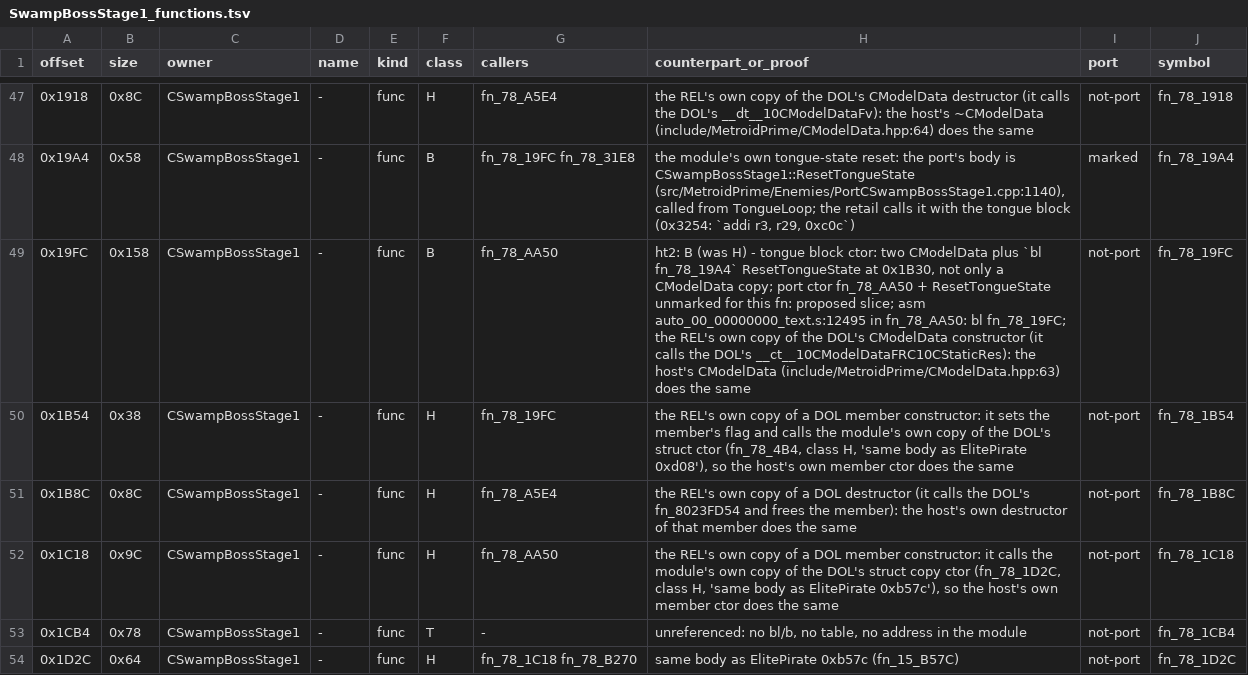
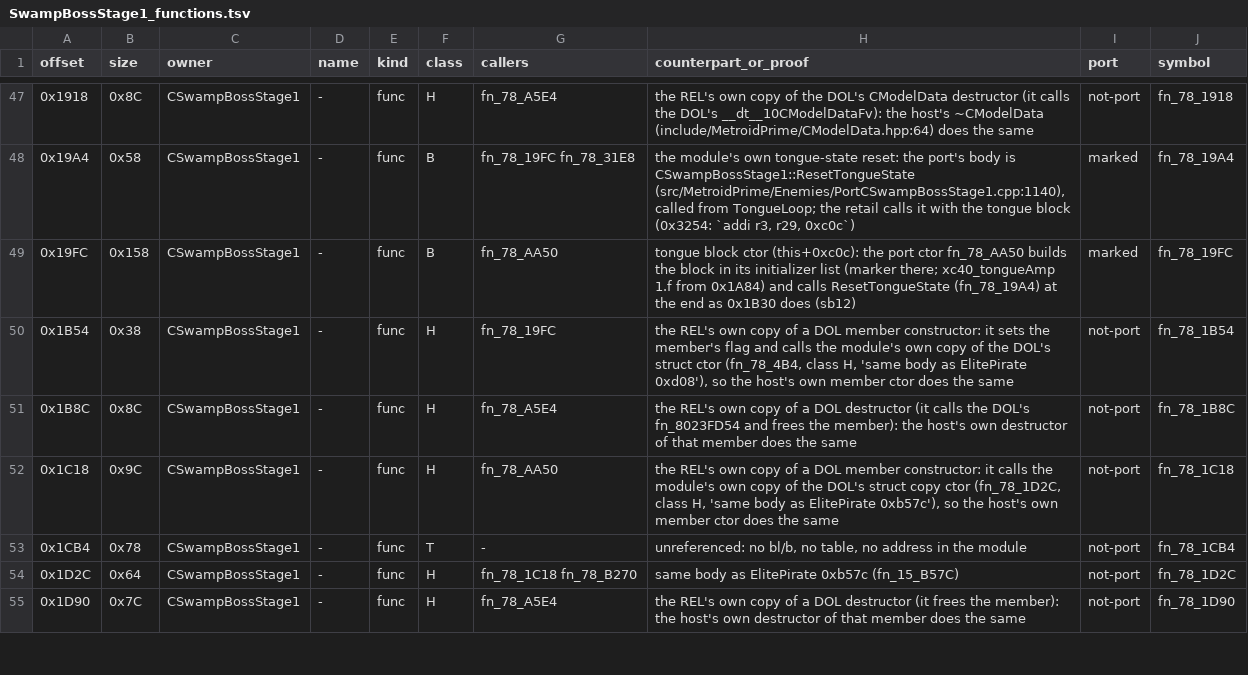
Before and after one commit to NitrosGits/MetroidPrime2Port-DSU, a TSV file: docs/module-analysis/SwampBossStage1_functions.tsv, drawn as a sheet; only a part is shown, gaps mark what is left out; the shorter side is filled out with more unchanged rows.

Commit message:
SwampBossStage1: tongue block ctor fn_78_19FC in the ctor's initializer list -> B marked (sb12)
xc40_tongueAmp starts at 1.f, not 0.f:
  0x1A24 lis r3, lbl_78_rodata_15C@ha; 0x1A2C addi r6, r3, lbl_78_rodata_15C@l
  0x1A34 lfs f0, 0x0(r6)          ; rodata_15C = .float 1
  0x1A84 stfs f0, 0x34(r29)       ; r29 = this+0xc0c (0xAD18 caller) -> this+0xc40
The ctor now ends with ResetTongueState(), as the block ctor's tail does:
  0x1B30 bl fn_78_19A4

```diff
--- a/docs/module-analysis/SwampBossStage1_functions.tsv
+++ b/docs/module-analysis/SwampBossStage1_functions.tsv
@@ -48,3 +48,3 @@ offset	size	owner	name	kind	class	callers	counterpart_or_proof	port	symbol
 0x19A4	0x58	CSwampBossStage1	-	func	B	fn_78_19FC fn_78_31E8	the module's own tongue-state reset: the port's body is CSwampBossStage1::ResetTongueState (src/MetroidPrime/Enemies/PortCSwampBossStage1.cpp:1140), called from TongueLoop; the retail calls it with the tongue block (0x3254: `addi r3, r29, 0xc0c`)	marked	fn_78_19A4
-0x19FC	0x158	CSwampBossStage1	-	func	B	fn_78_AA50	ht2: B (was H) - tongue block ctor: two CModelData plus `bl fn_78_19A4` ResetTongueState at 0x1B30, not only a CModelData copy; port ctor fn_78_AA50 + ResetTongueState unmarked for this fn: proposed slice; asm auto_00_00000000_text.s:12495 in fn_78_AA50: bl fn_78_19FC; the REL's own copy of the DOL's CModelData constructor (it calls the DOL's __ct__10CModelDataFRC10CStaticRes): the host's CModelData (include/MetroidPrime/CModelData.hpp:63) does the same	not-port	fn_78_19FC
+0x19FC	0x158	CSwampBossStage1	-	func	B	fn_78_AA50	tongue block ctor (this+0xc0c): the port ctor fn_78_AA50 builds the block in its initializer list (marker there; xc40_tongueAmp 1.f from 0x1A84) and calls ResetTongueState (fn_78_19A4) at the end as 0x1B30 does (sb12)	marked	fn_78_19FC
 0x1B54	0x38	CSwampBossStage1	-	func	H	fn_78_19FC	the REL's own copy of a DOL member constructor: it sets the member's flag and calls the module's own copy of the DOL's struct ctor (fn_78_4B4, class H, 'same body as ElitePirate 0xd08'), so the host's own member ctor does the same	not-port	fn_78_1B54
```
Also changed, not shown: 1 other file.
